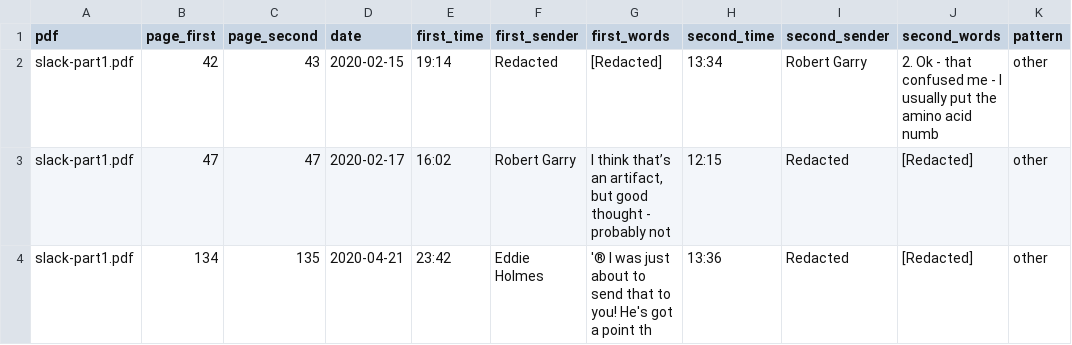
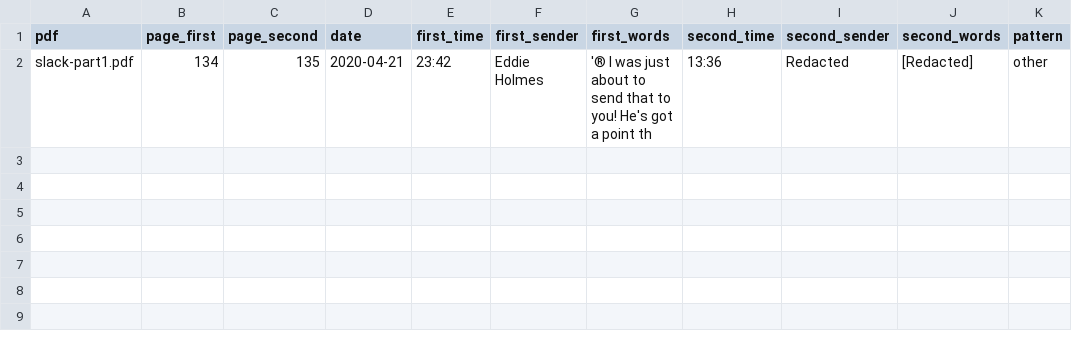
Before and after one commit to nemonominem/PO_Slack, a CSV file: analysis/slack_part1_time_check.csv, drawn as a sheet; the diff names each change by its address in the sheet, - before the commit and + after, or states it on an @@ line.

```diff
--- a/analysis/slack_part1_time_check.csv
+++ b/analysis/slack_part1_time_check.csv
-row 2: slack-part1.pdf | 42 | 43 | 2020-02-15 | 19:14 | Redacted | [Redacted] | 13:34 | Robert Garry | 2. Ok - that confused me - I usually put the amino acid numb | other
-row 3: slack-part1.pdf | 47 | 47 | 2020-02-17 | 16:02 | Robert Garry | I think that’s an artifact, but good thought - probably not | 12:15 | Redacted | [Redacted] | other
```
Also changed, not shown: 25 other files.
